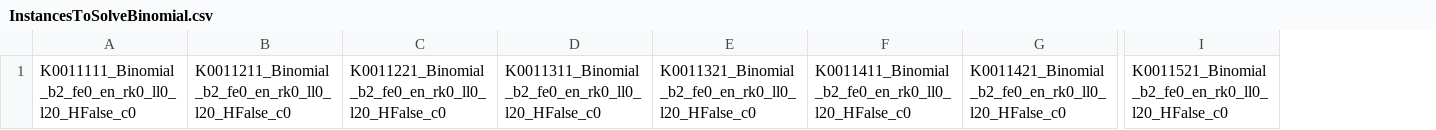
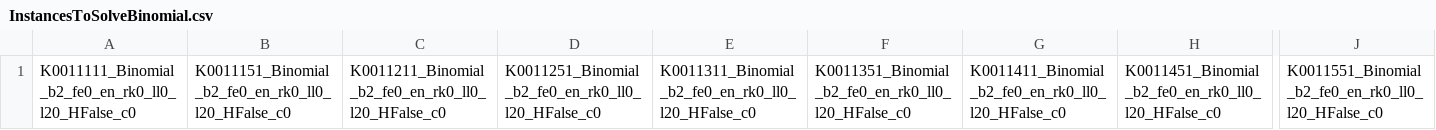
Before and after one commit to Simon-Thevenin/StochasticMRP, a CSV file: Instances/InstancesToSolveBinomial.csv, drawn as a sheet; only a part is shown, gaps mark what is left out; removed rows and columns are numbered as before the commit, all else as after; the diff names each change by its address in the sheet, - before the commit and + after, or states it on an @@ line.

```diff
--- a/Instances/InstancesToSolveBinomial.csv
+++ b/Instances/InstancesToSolveBinomial.csv
+column B, row 1: K0011151_Binomial_b2_fe0_en_rk0_ll0_l20_HFalse_c0
-column C, row 1: K0011221_Binomial_b2_fe0_en_rk0_ll0_l20_HFalse_c0
+column D, row 1: K0011251_Binomial_b2_fe0_en_rk0_ll0_l20_HFalse_c0
-column E, row 1: K0011321_Binomial_b2_fe0_en_rk0_ll0_l20_HFalse_c0
+column F, row 1: K0011351_Binomial_b2_fe0_en_rk0_ll0_l20_HFalse_c0
-column G, row 1: K0011421_Binomial_b2_fe0_en_rk0_ll0_l20_HFalse_c0
+column H, row 1: K0011451_Binomial_b2_fe0_en_rk0_ll0_l20_HFalse_c0
-column I, row 1: K0011521_Binomial_b2_fe0_en_rk0_ll0_l20_HFalse_c0
+column J, row 1: K0011551_Binomial_b2_fe0_en_rk0_ll0_l20_HFalse_c0
```
Also changed, not shown: Instances/InstancesToSolve.csv, 20 other files.
